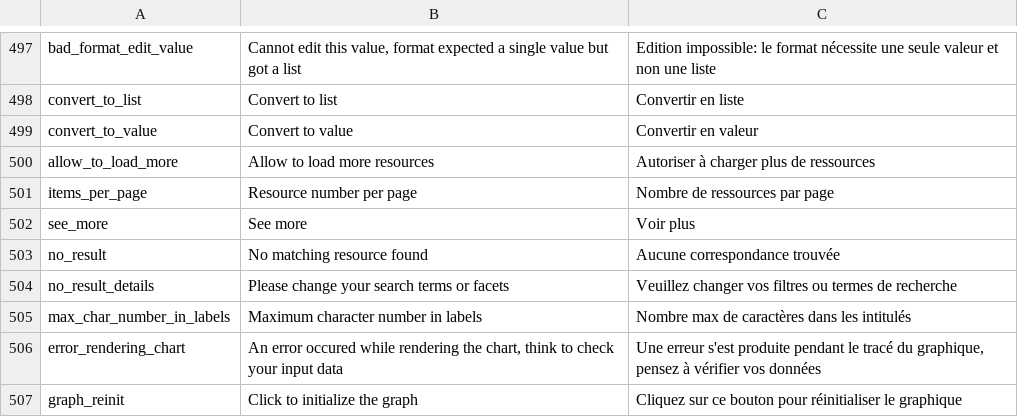
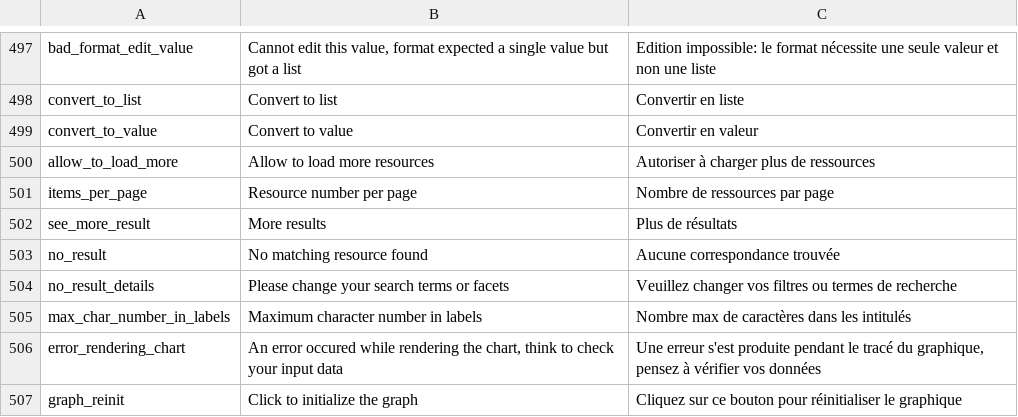
Before and after one commit to Inist-CNRS/lodex, a TSV file: src/app/custom/translations.tsv, drawn as a sheet; only a part is shown, gaps mark what is left out.

```diff
--- a/src/app/custom/translations.tsv
+++ b/src/app/custom/translations.tsv
@@ -501,3 +501,3 @@
 "items_per_page"	"Resource number per page"	"Nombre de ressources par page"
-"see_more"	"See more"	"Voir plus"
+"see_more_result"	"More results"	"Plus de résultats"
 "no_result"	"No matching resource found"	"Aucune correspondance trouvée"
```
Also changed, not shown: 2 other files.
